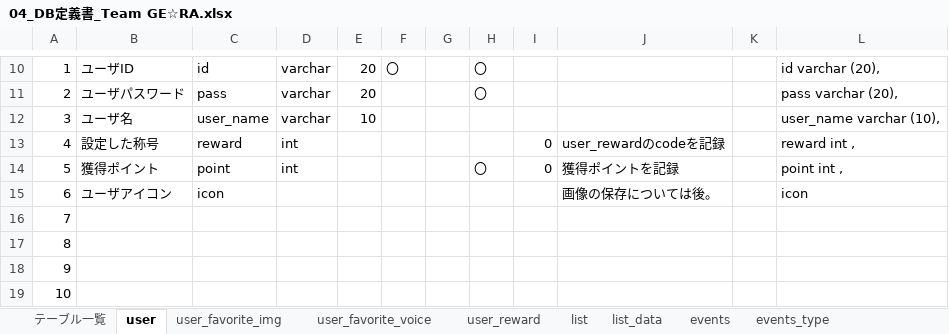
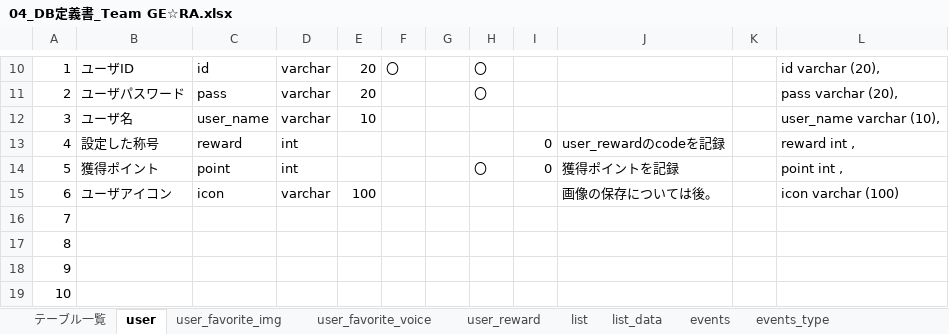
Before and after one commit to dojo2022/C-1, an Excel workbook: doc/外部設計/04_DB定義書_Team GE☆RA.xlsx, sheet user, drawn as a sheet; only a part is shown, gaps mark what is left out; values as stored, in another font and other column widths than the file's, no borders; the diff names each change by its address in the sheet, - before the commit and + after, or states it on an @@ line.

```diff
--- a/doc/外部設計/04_DB定義書_Team GE☆RA.xlsx (sheet user)
+++ b/doc/外部設計/04_DB定義書_Team GE☆RA.xlsx (sheet user)
-D15: (empty)
+D15: varchar
-E15: (empty)
+E15: 100
-L15: icon
+L15: icon varchar (100)
```
Also changed, not shown: sheet user_favorite_voice, sheet user_favorite_img, sheet list.
